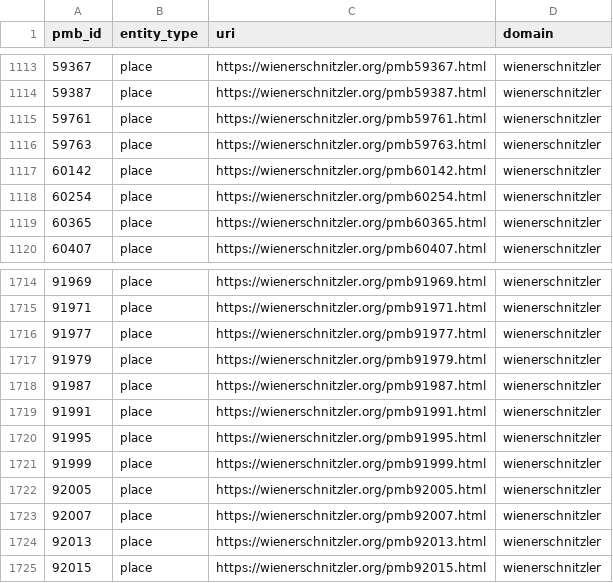
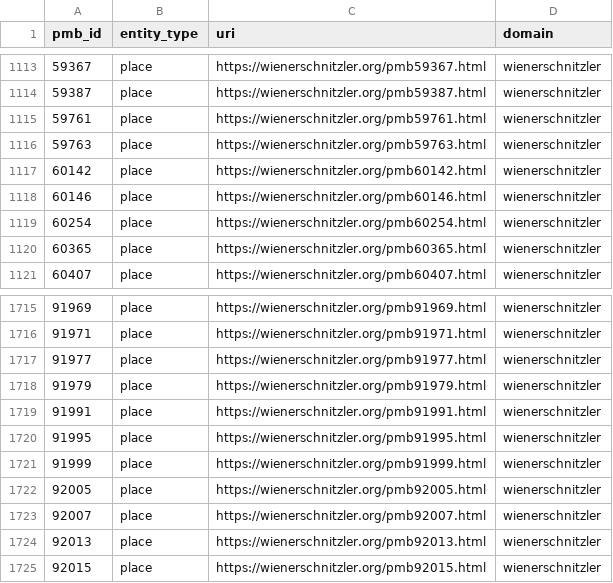
Before and after one commit to wiener-moderne-verein/wienerschnitzler-data, a CSV file: csv/pmb_uris-in-use.csv, drawn as a sheet; only a part is shown, gaps mark what is left out; removed rows and columns are numbered as before the commit, all else as after; the diff names each change by its address in the sheet, - before the commit and + after, or states it on an @@ line.

```diff
--- a/csv/pmb_uris-in-use.csv
+++ b/csv/pmb_uris-in-use.csv
+row 1118: 60146 | place | https://wienerschnitzler.org/pmb60146.html | wienerschnitzler
-row 1718: 91987 | place | https://wienerschnitzler.org/pmb91987.html | wienerschnitzler
```
Also changed, not shown: 6 other files.
